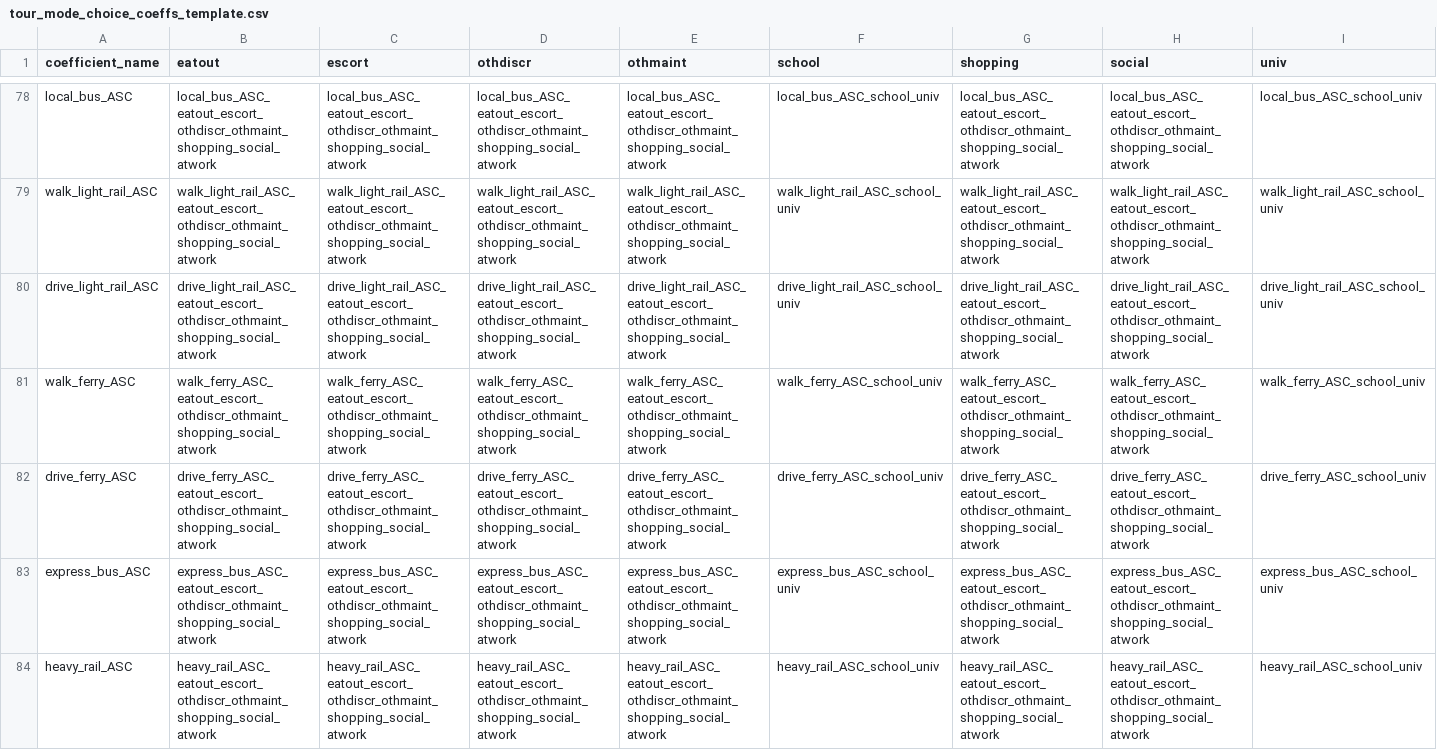
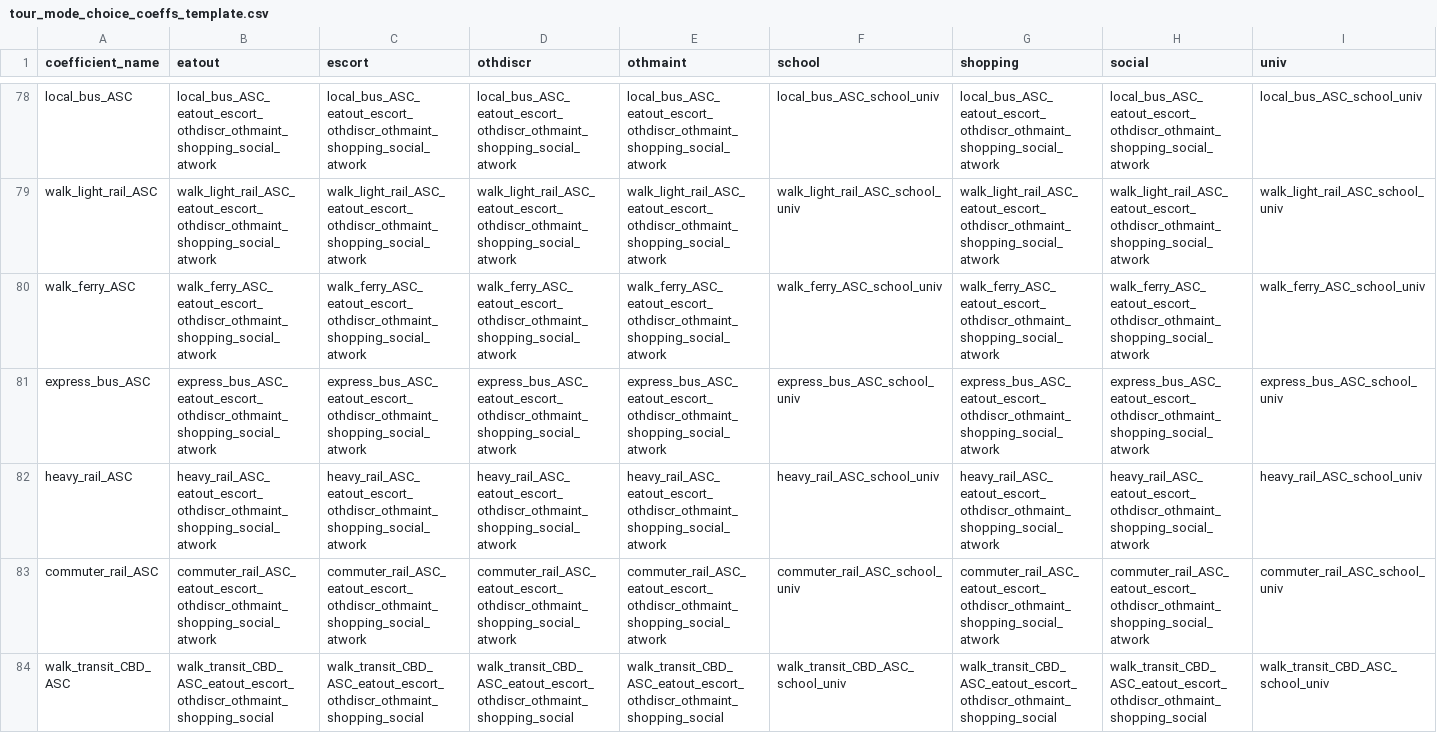
Before and after one commit to psrc/psrc_activitysim, a CSV file: configs_dev/tour_mode_choice_coeffs_template.csv, drawn as a sheet; only a part is shown, gaps mark what is left out; the shorter side is filled out with more unchanged rows; rows hold the shown columns only; the diff names each change by its address in the sheet, - before the commit and + after, or states it on an @@ line.

Commit message:
using one drive to transit mode

```diff
--- a/configs_dev/tour_mode_choice_coeffs_template.csv
+++ b/configs_dev/tour_mode_choice_coeffs_template.csv
-row 80: drive_light_rail_ASC | drive_light_rail_ASC_eatout_escort_othdiscr_othmaint_shopping_social_atwork | drive_light_rail_ASC_eatout_escort_othdiscr_othmaint_shopping_social_atwork | drive_light_rail_ASC_eatout_escort_othdiscr_othmaint_shopping_social_atwork | drive_light_rail_ASC_eatout_escort_othdiscr_othmaint_shopping_social_atwork | drive_light_rail_ASC_school_univ | drive_light_rail_ASC_eatout_escort_othdiscr_othmaint_shopping_social_atwork | drive_light_rail_ASC_eatout_escort_othdiscr_othmaint_shopping_social_atwork | drive_light_rail_ASC_school_univ
-row 82: drive_ferry_ASC | drive_ferry_ASC_eatout_escort_othdiscr_othmaint_shopping_social_atwork | drive_ferry_ASC_eatout_escort_othdiscr_othmaint_shopping_social_atwork | drive_ferry_ASC_eatout_escort_othdiscr_othmaint_shopping_social_atwork | drive_ferry_ASC_eatout_escort_othdiscr_othmaint_shopping_social_atwork | drive_ferry_ASC_school_univ | drive_ferry_ASC_eatout_escort_othdiscr_othmaint_shopping_social_atwork | drive_ferry_ASC_eatout_escort_othdiscr_othmaint_shopping_social_atwork | drive_ferry_ASC_school_univ
```
Also changed, not shown: configs_dev/tour_mode_choice_annotate_choosers_preprocessor.csv, configs_dev/trip_mode_choice.csv, 3 other files.
